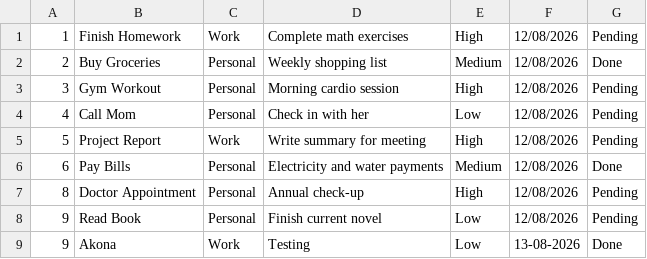
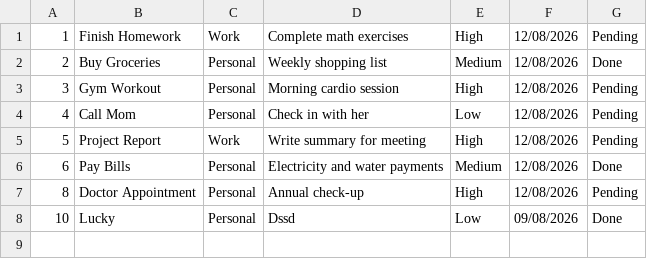
Before and after one commit to akonamajongile-a11y/Project-Task-Manager, a CSV file: tasks.csv, drawn as a sheet; removed rows and columns are numbered as before the commit, all else as after; the diff names each change by its address in the sheet, - before the commit and + after, or states it on an @@ line.

```diff
--- a/tasks.csv
+++ b/tasks.csv
-row 8: 9 | Read Book | Personal | Finish current novel | Low | 12/08/2026 | Pending
-row 9: 9 | Akona | Work | Testing | Low | 13-08-2026 | Done
+row 8: 10 | Lucky | Personal | Dssd | Low | 09/08/2026 | Done
```
Also changed, not shown: 1 other file.
